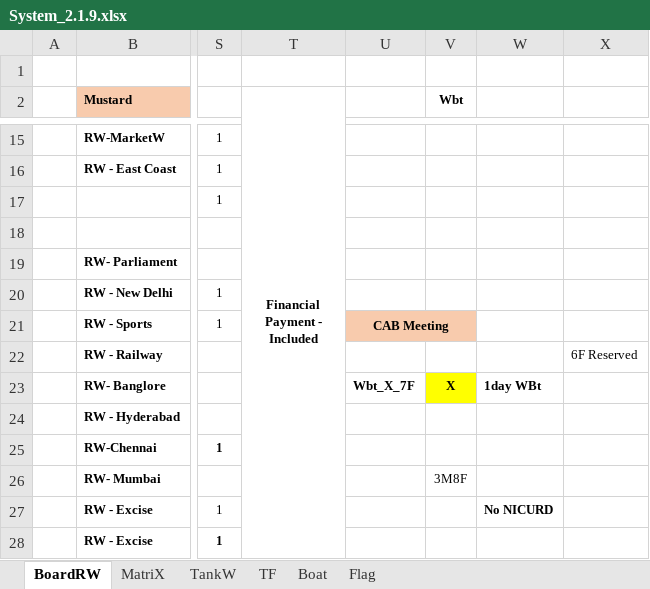
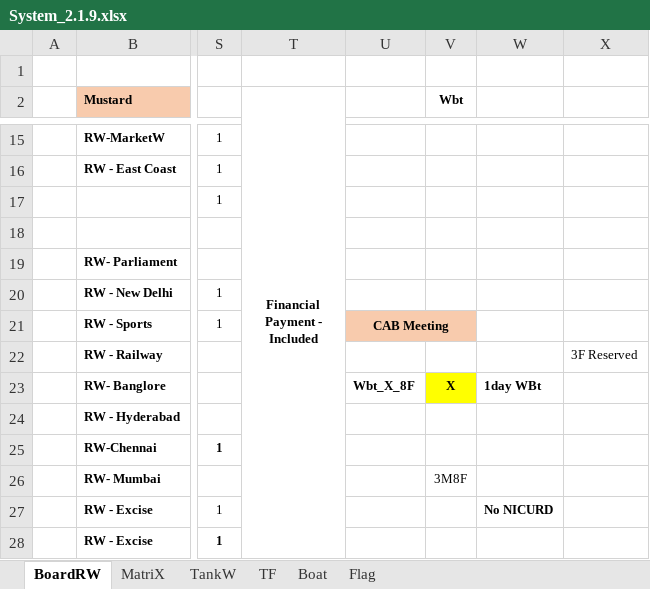
Before and after one commit to sawanCoder11/System_Work_RW, an Excel workbook: System_2.1.9.xlsx, sheet BoardRW, drawn as a sheet; only a part is shown, gaps mark what is left out; values as stored, in another font and other column widths than the file's, no borders; the diff names each change by its address in the sheet, - before the commit and + after, or states it on an @@ line.

```diff
--- a/System_2.1.9.xlsx (sheet BoardRW)
+++ b/System_2.1.9.xlsx (sheet BoardRW)
-X22: 6F Reserved
+X22: 3F Reserved
-U23: Wbt_X_7F
+U23: Wbt_X_8F
```
Also changed, not shown: sheet Boat, sheet TF, Usage_S_1.0.4.xlsx.
